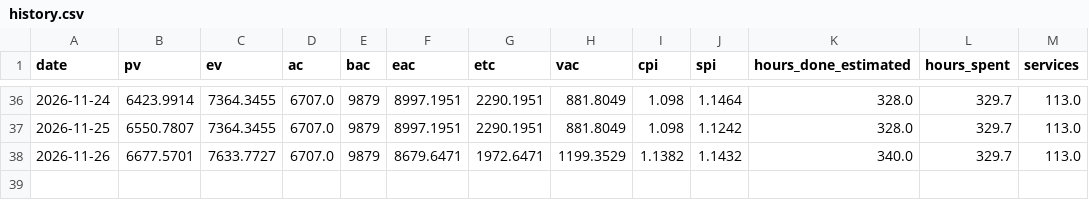
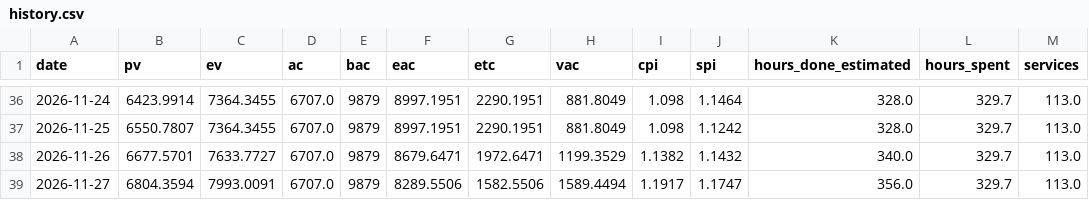
Before and after one commit to HoDoWo/app-kotlin, a CSV file: earned-value/history.csv, drawn as a sheet; only a part is shown, gaps mark what is left out.

```diff
--- a/earned-value/history.csv
+++ b/earned-value/history.csv
@@ -38 +38,2 @@ date,pv,ev,ac,bac,eac,etc,vac,cpi,spi,hours_done_estimated,hours_spent,services
 2026-11-26,6677.5701,7633.7727,6707.0,9879,8679.6471,1972.6471,1199.3529,1.1382,1.1432,340.0,329.7,113.0
+2026-11-27,6804.3594,7993.0091,6707.0,9879,8289.5506,1582.5506,1589.4494,1.1917,1.1747,356.0,329.7,113.0
```
Also changed, not shown: 2 other files.
